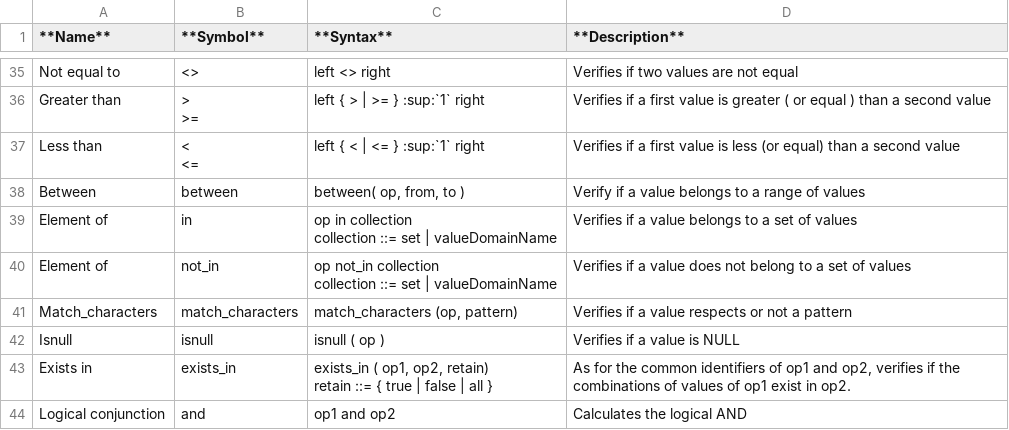
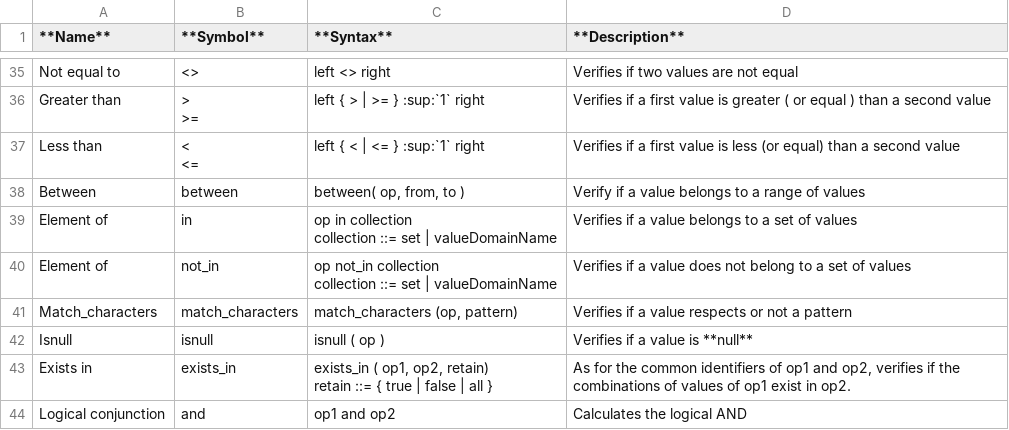
Before and after one commit to sdmx-twg/vtl, a CSV file: v2.2/docs/reference_manual/overview_conventions/operatorstable.csv, drawn as a sheet; only a part is shown, gaps mark what is left out.

Commit message:
Update operatorstable.csv

```diff
--- a/v2.2/docs/reference_manual/overview_conventions/operatorstable.csv
+++ b/v2.2/docs/reference_manual/overview_conventions/operatorstable.csv
@@ -67,3 +67,3 @@ collection ::= set | valueDomainName",Verifies if a value does not belong to a s
 Match_characters,match_characters,"match_characters (op, pattern)",Verifies if a value respects or not a pattern
-Isnull,isnull,isnull ( op ),Verifies if a value is NULL
+Isnull,isnull,isnull ( op ),Verifies if a value is **null**
 Exists in,exists_in,"exists_in ( op1, op2, retain)
```
